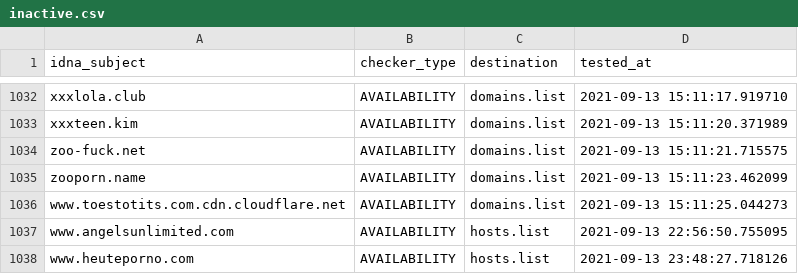
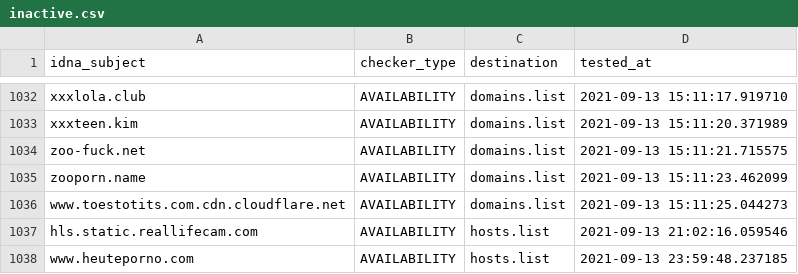
Before and after one commit to porn-records/Porn-Records, a CSV file: .pyfunceble/inactive.csv, drawn as a sheet; only a part is shown, gaps mark what is left out.

```diff
--- a/.pyfunceble/inactive.csv
+++ b/.pyfunceble/inactive.csv
@@ -1036,3 +1036,3 @@ zooporn.name,AVAILABILITY,domains.list,2021-09-13 15:11:23.462099
 www.toestotits.com.cdn.cloudflare.net,AVAILABILITY,domains.list,2021-09-13 15:11:25.044273
-www.angelsunlimited.com,AVAILABILITY,hosts.list,2021-09-13 22:56:50.755095
-www.heuteporno.com,AVAILABILITY,hosts.list,2021-09-13 23:48:27.718126
+hls.static.reallifecam.com,AVAILABILITY,hosts.list,2021-09-13 21:02:16.059546
+www.heuteporno.com,AVAILABILITY,hosts.list,2021-09-13 23:59:48.237185
```
Also changed, not shown: active_domains/output/wildcard.list/continue.csv, 24 other files.
